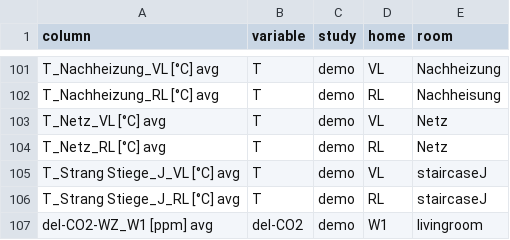
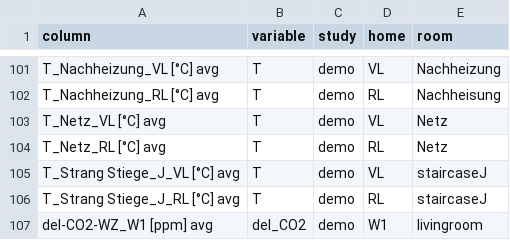
Before and after one commit to IEA-EBC-Annex86/annex, a CSV file: inst/data/demo_UIBK_config.csv, drawn as a sheet; only a part is shown, gaps mark what is left out.

```diff
--- a/inst/data/demo_UIBK_config.csv
+++ b/inst/data/demo_UIBK_config.csv
@@ -106,2 +106,2 @@ T_Strang Stiege_J_VL [°C] avg,T,demo,VL,staircaseJ
 T_Strang Stiege_J_RL [°C] avg,T,demo,RL,staircaseJ
-del-CO2-WZ_W1 [ppm] avg,del-CO2,demo,W1,livingroom
+del-CO2-WZ_W1 [ppm] avg,del_CO2,demo,W1,livingroom
```
Also changed, not shown: 9 other files.
